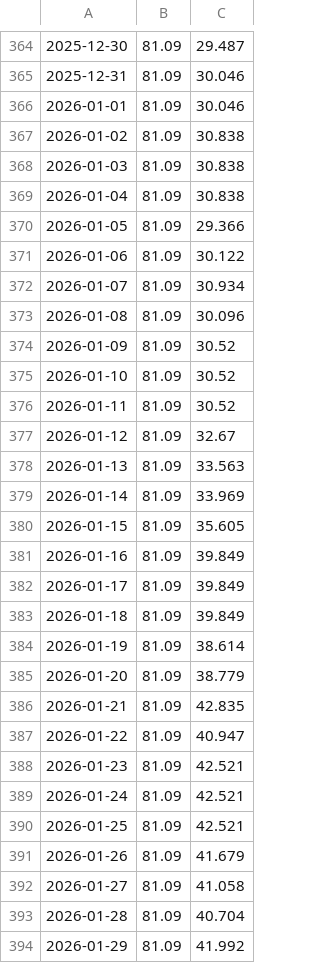
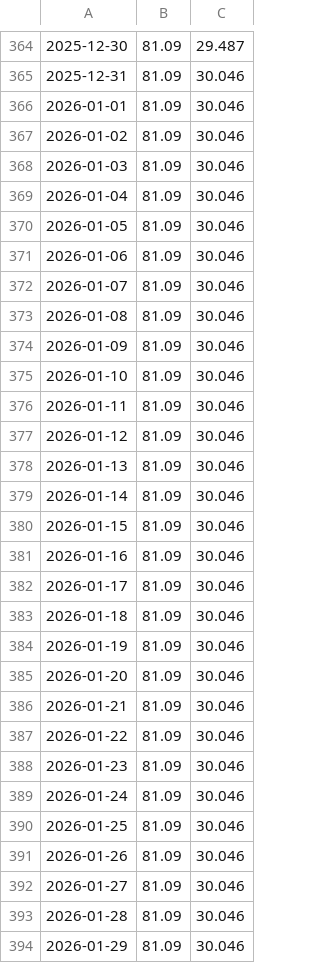
Before and after one commit to Economics-SP-V/Test, a CSV file: Produkte/Preise/KrPr.csv, drawn as a sheet; only a part is shown, gaps mark what is left out; the diff covers the shown part only; the diff names each change by its address in the sheet, - before the commit and + after, or states it on an @@ line.

```diff
--- a/Produkte/Preise/KrPr.csv
+++ b/Produkte/Preise/KrPr.csv
-C367:C369: 30.838
+C367:C369: 30.046
-C370: 29.366
+C370: 30.046
-C371: 30.122
+C371: 30.046
-C372: 30.934
+C372: 30.046
-C373: 30.096
+C373: 30.046
-C374:C376: 30.52
+C374:C376: 30.046
-C377: 32.67
+C377: 30.046
-C378: 33.563
+C378: 30.046
-C379: 33.969
+C379: 30.046
-C380: 35.605
+C380: 30.046
-C381:C383: 39.849
+C381:C383: 30.046
-C384: 38.614
+C384: 30.046
-C385: 38.779
+C385: 30.046
-C386: 42.835
+C386: 30.046
-C387: 40.947
+C387: 30.046
-C388:C390: 42.521
+C388:C390: 30.046
-C391: 41.679
+C391: 30.046
-C392: 41.058
+C392: 30.046
-C393: 40.704
+C393: 30.046
-C394: 41.992
+C394: 30.046
```
Also changed, not shown: 125 edited cells elsewhere in this file, Produkte/Preise/Preise.csv.
